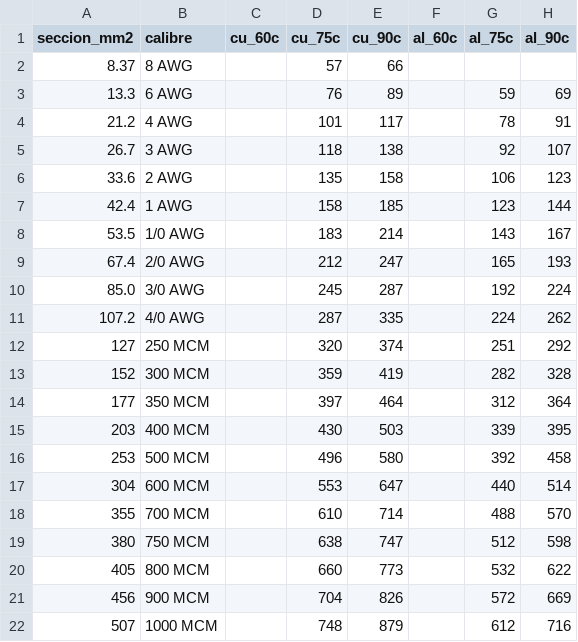
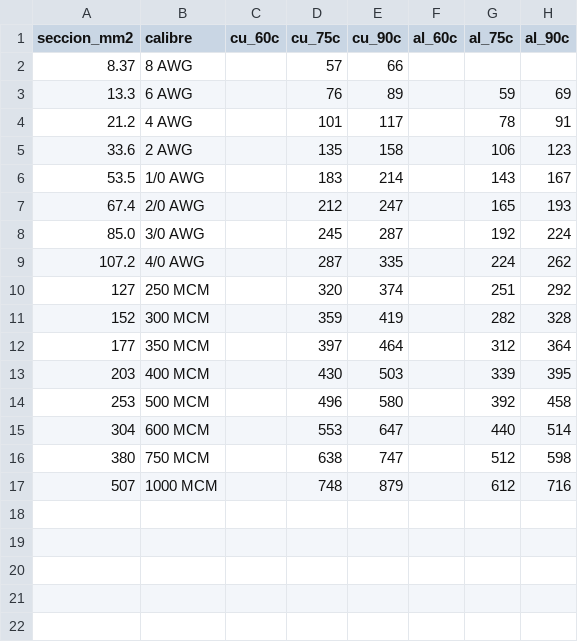
Before and after one commit to GARFEX33/garfex-calculadora-filtros, a CSV file: data/tablas_nom/310-15-b-20.csv, drawn as a sheet.

```diff
--- a/data/tablas_nom/310-15-b-20.csv
+++ b/data/tablas_nom/310-15-b-20.csv
@@ -4,5 +4,3 @@ seccion_mm2,calibre,cu_60c,cu_75c,cu_90c,al_60c,al_75c,al_90c
 21.2,4 AWG,,101,117,,78,91
-26.7,3 AWG,,118,138,,92,107
 33.6,2 AWG,,135,158,,106,123
-42.4,1 AWG,,158,185,,123,144
 53.5,1/0 AWG,,183,214,,143,167
@@ -17,6 +15,3 @@ seccion_mm2,calibre,cu_60c,cu_75c,cu_90c,al_60c,al_75c,al_90c
 304,600 MCM,,553,647,,440,514
-355,700 MCM,,610,714,,488,570
 380,750 MCM,,638,747,,512,598
-405,800 MCM,,660,773,,532,622
-456,900 MCM,,704,826,,572,669
 507,1000 MCM,,748,879,,612,716
```
Also changed, not shown: data/tablas_nom/310-15-b-16.csv, data/tablas_nom/310-15-b-17.csv.
